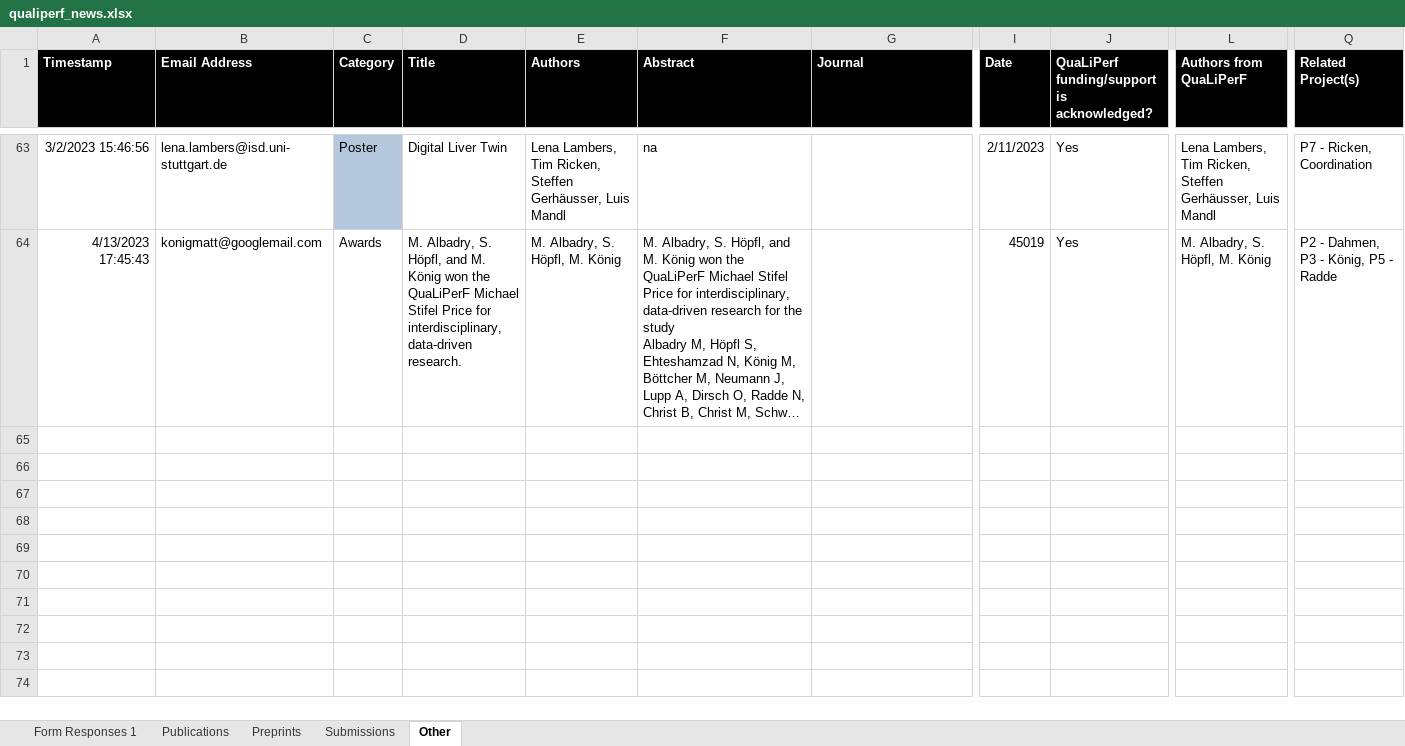
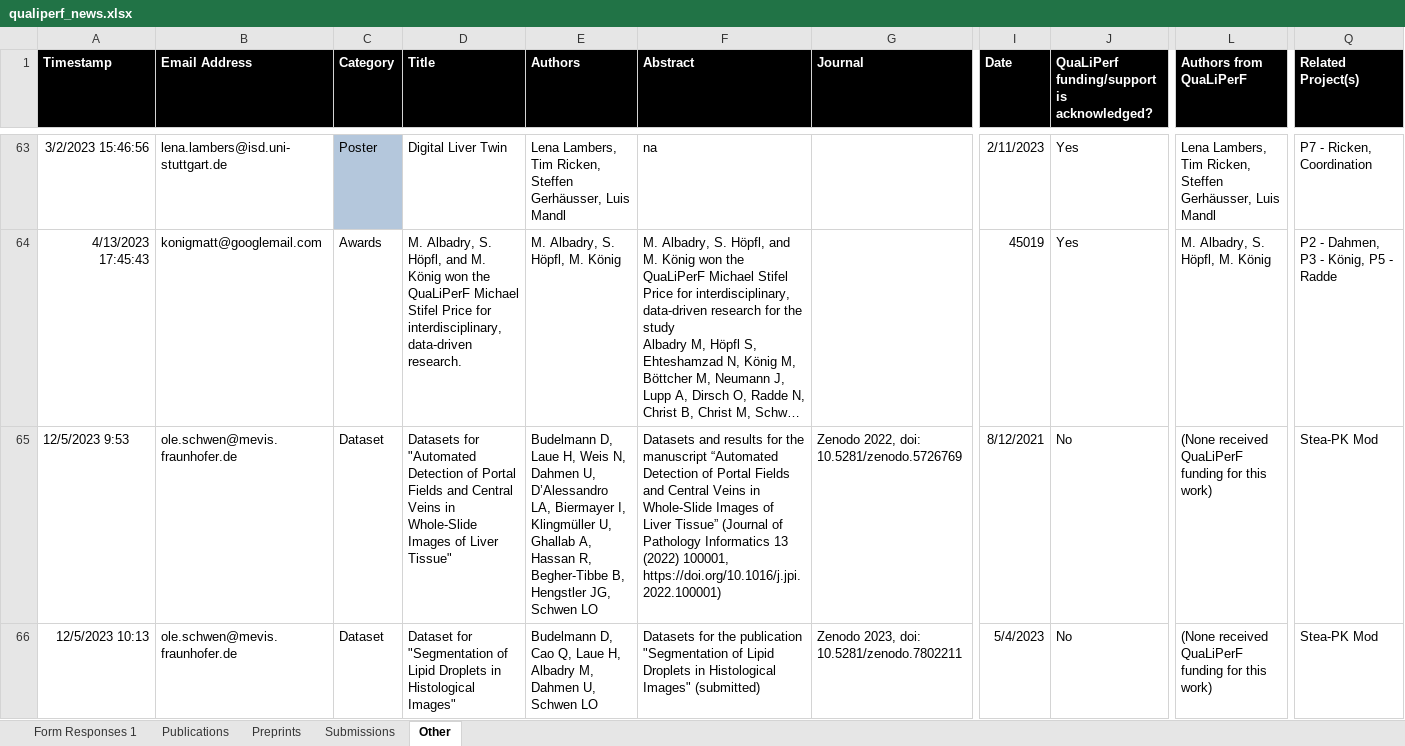
Before and after one commit to qualiperf/qualiperf.github.io, an Excel workbook: assets/news/qualiperf_news.xlsx, sheet Other, drawn as a sheet; only a part is shown, gaps mark what is left out; long unchanged cells end in …; values as stored, in another font and other column widths than the file's, no borders; rows hold the shown columns only; the diff names each change by its address in the sheet, - before the commit and + after, or states it on an @@ line.

```diff
--- a/assets/news/qualiperf_news.xlsx (sheet Other)
+++ b/assets/news/qualiperf_news.xlsx (sheet Other)
+row 65: 12/5/2023 9:53 | ole.schwen@mevis.fraunhofer.de | Dataset | Datasets for "Automated Detection of Portal Fields and Central Veins in Whole-Slide Images of Liver Tissue" | Budelmann D, Laue H, Weis N, Dahmen U, D’Alessandro LA, Biermayer I, Klingmüller U, Ghallab A, Hassan R, Begher-Tibbe B, Hengstler JG, Schwen LO | Datasets and results for the manuscript “Automated Detection of Portal Fields and Central Veins in Whole-Slide Images of Liver Tissue” (Journal of Pathology Informatics 13 (2022) 100001, https://doi.org/10.1016/j.jpi.2022.100001) | Zenodo 2022, doi: 10.5281/zenodo.5726769 | 8/12/2021 | No | (None received QuaLiPerF funding for this work) | Stea-PK Mod
+row 66: 12/5/2023 10:13 | ole.schwen@mevis.fraunhofer.de | Dataset | Dataset for "Segmentation of Lipid Droplets in Histological Images" | Budelmann D, Cao Q, Laue H, Albadry M, Dahmen U, Schwen LO | Datasets for the publication "Segmentation of Lipid Droplets in Histological Images" (submitted) | Zenodo 2023, doi: 10.5281/zenodo.7802211 | 5/4/2023 | No | (None received QuaLiPerF funding for this work) | Stea-PK Mod
```
Also changed, not shown: sheet Publications, sheet Submissions.
